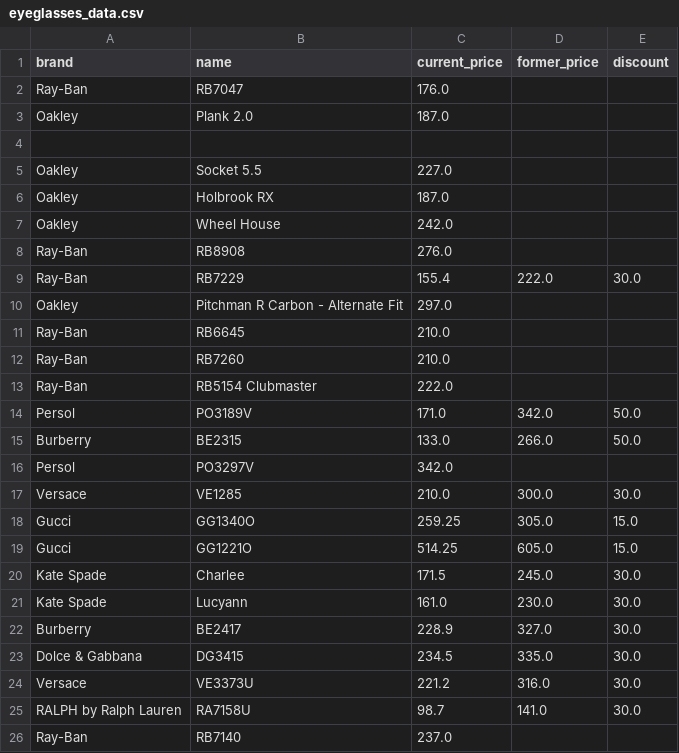
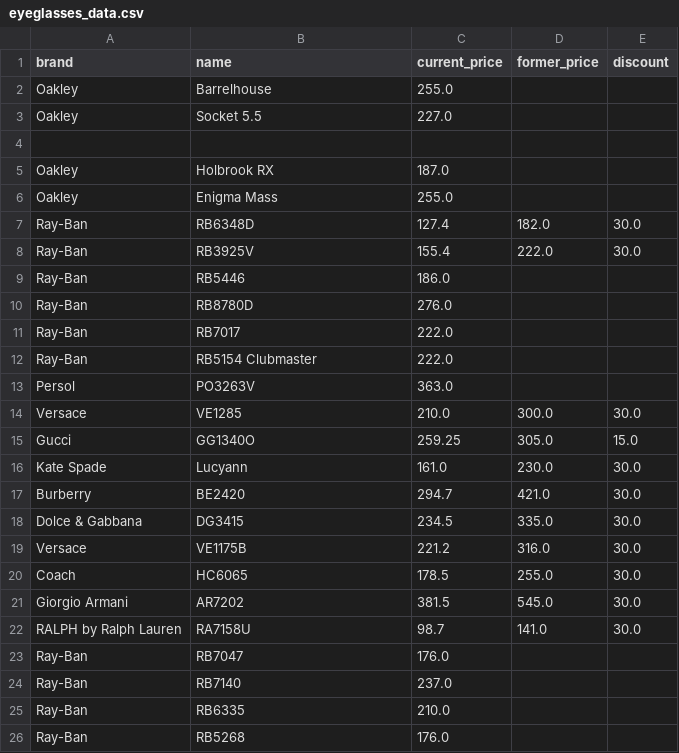
Before and after one commit to tenifuzy/smart-eyewear-data-automation, a CSV file: eyeglasses_data.csv, drawn as a sheet.

Commit message:
update eyeglasses and glassesdotcom

```diff
--- a/eyeglasses_data.csv
+++ b/eyeglasses_data.csv
@@ -1,26 +1,26 @@
 brand,name,current_price,former_price,discount
-Ray-Ban,RB7047,176.0,,
-Oakley,Plank 2.0,187.0,,
+Oakley,Barrelhouse,255.0,,
+Oakley,Socket 5.5,227.0,,
 ,,,,
-Oakley,Socket 5.5,227.0,,
 Oakley,Holbrook RX,187.0,,
-Oakley,Wheel House,242.0,,
-Ray-Ban,RB8908,276.0,,
-Ray-Ban,RB7229,155.4,222.0,30.0
-Oakley,Pitchman R Carbon - Alternate Fit,297.0,,
-Ray-Ban,RB6645,210.0,,
-Ray-Ban,RB7260,210.0,,
+Oakley,Enigma Mass,255.0,,
+Ray-Ban,RB6348D,127.4,182.0,30.0
+Ray-Ban,RB3925V,155.4,222.0,30.0
+Ray-Ban,RB5446,186.0,,
+Ray-Ban,RB8780D,276.0,,
+Ray-Ban,RB7017,222.0,,
 Ray-Ban,RB5154 Clubmaster,222.0,,
-Persol,PO3189V,171.0,342.0,50.0
-Burberry,BE2315,133.0,266.0,50.0
-Persol,PO3297V,342.0,,
+Persol,PO3263V,363.0,,
 Versace,VE1285,210.0,300.0,30.0
 Gucci,GG1340O,259.25,305.0,15.0
-Gucci,GG1221O,514.25,605.0,15.0
-Kate Spade,Charlee,171.5,245.0,30.0
 Kate Spade,Lucyann,161.0,230.0,30.0
-Burberry,BE2417,228.9,327.0,30.0
+Burberry,BE2420,294.7,421.0,30.0
 Dolce & Gabbana,DG3415,234.5,335.0,30.0
-Versace,VE3373U,221.2,316.0,30.0
+Versace,VE1175B,221.2,316.0,30.0
+Coach,HC6065,178.5,255.0,30.0
+Giorgio Armani,AR7202,381.5,545.0,30.0
 RALPH by Ralph Lauren,RA7158U,98.7,141.0,30.0
+Ray-Ban,RB7047,176.0,,
 Ray-Ban,RB7140,237.0,,
+Ray-Ban,RB6335,210.0,,
+Ray-Ban,RB5268,176.0,,
```
Also changed, not shown: 1 other file.
